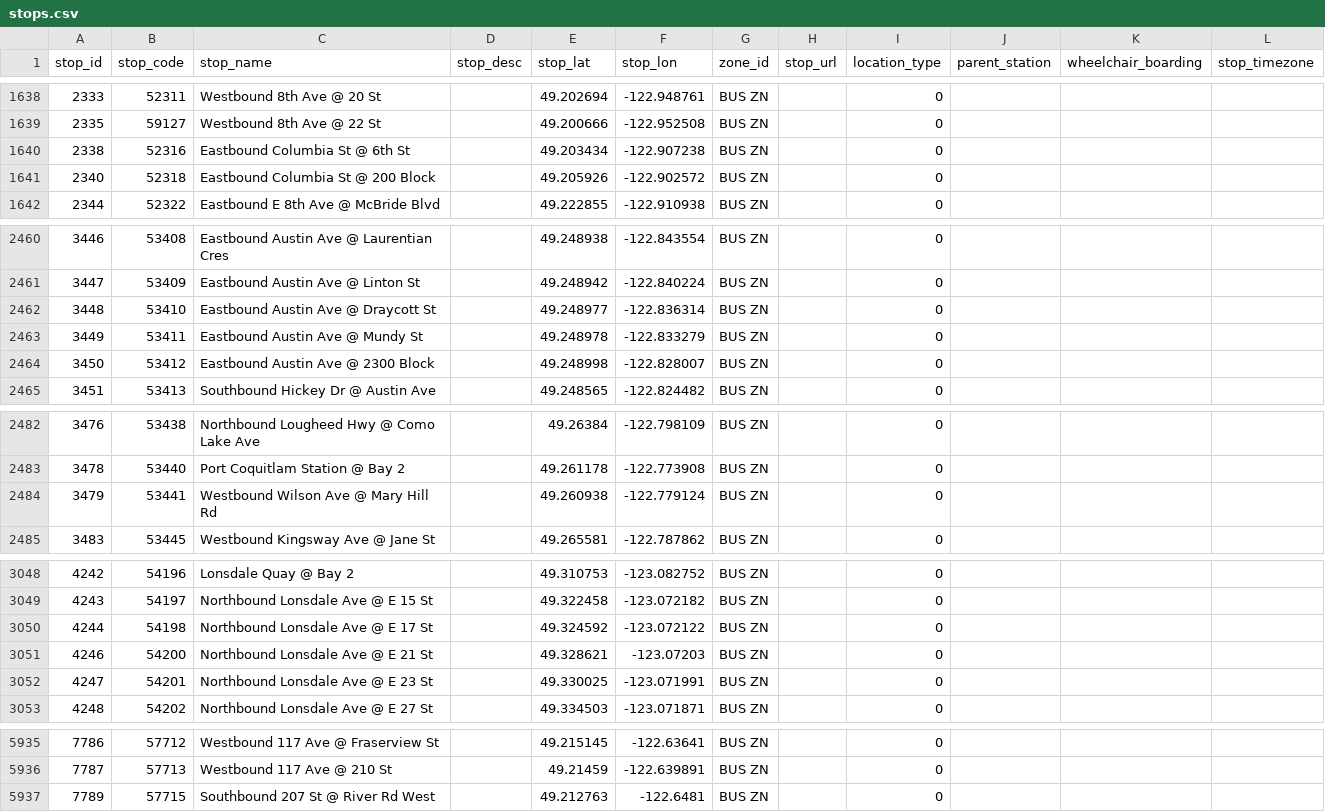
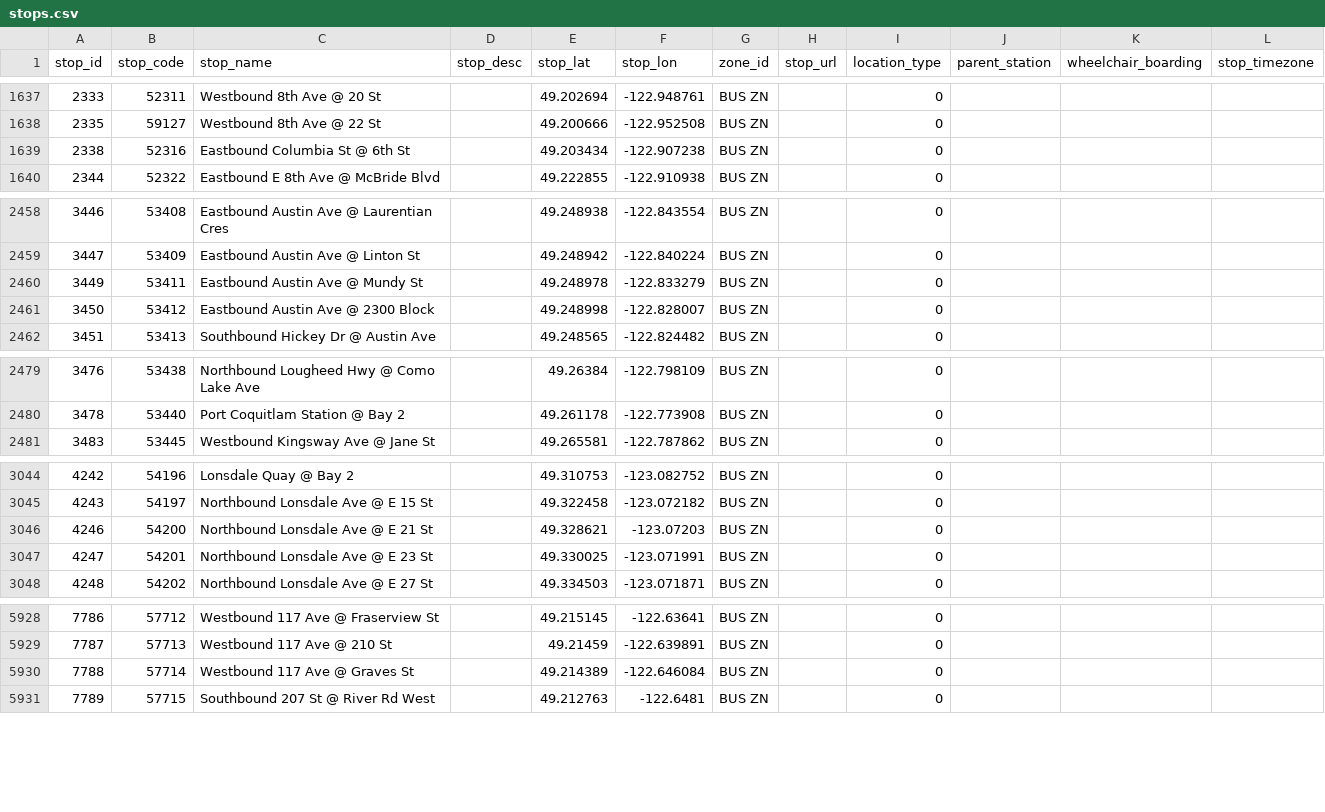
Before and after one commit to carsonyl/translink-derived-datasets, a CSV file: datasets/stops.csv, drawn as a sheet; only a part is shown, gaps mark what is left out; removed rows and columns are numbered as before the commit, all else as after; the diff covers the shown part only; the diff names each change by its address in the sheet, - before the commit and + after, or states it on an @@ line.

```diff
--- a/datasets/stops.csv
+++ b/datasets/stops.csv
-row 1641: 2340 | 52318 | Eastbound Columbia St @ 200 Block |  | 49.205926 | -122.902572 | BUS ZN |  | 0
-row 2462: 3448 | 53410 | Eastbound Austin Ave @ Draycott St |  | 49.248977 | -122.836314 | BUS ZN |  | 0
-row 2484: 3479 | 53441 | Westbound Wilson Ave @ Mary Hill Rd |  | 49.260938 | -122.779124 | BUS ZN |  | 0
-row 3050: 4244 | 54198 | Northbound Lonsdale Ave @ E 17 St |  | 49.324592 | -123.072122 | BUS ZN |  | 0
+row 5930: 7788 | 57714 | Westbound 117 Ave @ Graves St |  | 49.214389 | -122.646084 | BUS ZN |  | 0
```
Also changed, not shown: 3 added rows, 10 removed rows and 27 edited cells elsewhere in this file, 1 other file.
